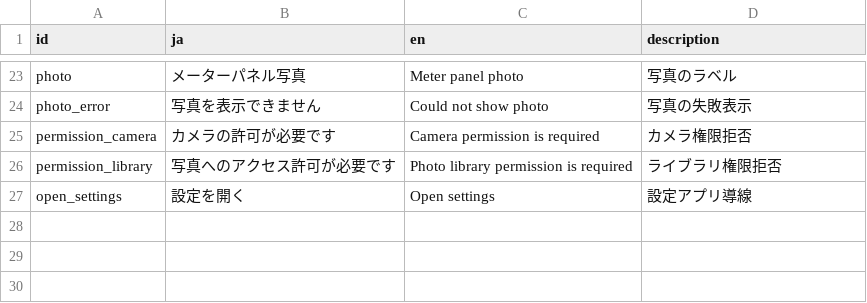
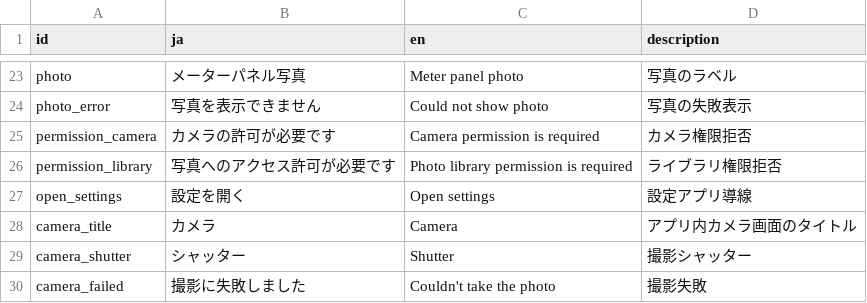
Before and after one commit to madahataraku/CogLog, a CSV file: app_packages/screen/feature/exercise_history_edit/res/strings.csv, drawn as a sheet; only a part is shown, gaps mark what is left out.

```diff
--- a/app_packages/screen/feature/exercise_history_edit/res/strings.csv
+++ b/app_packages/screen/feature/exercise_history_edit/res/strings.csv
@@ -27 +27,4 @@ permission_library,写真へのアクセス許可が必要です,Photo library p
 open_settings,設定を開く,Open settings,設定アプリ導線
+camera_title,カメラ,Camera,アプリ内カメラ画面のタイトル
+camera_shutter,シャッター,Shutter,撮影シャッター
+camera_failed,撮影に失敗しました,Couldn't take the photo,撮影失敗
```
Also changed, not shown: 30 other files.
